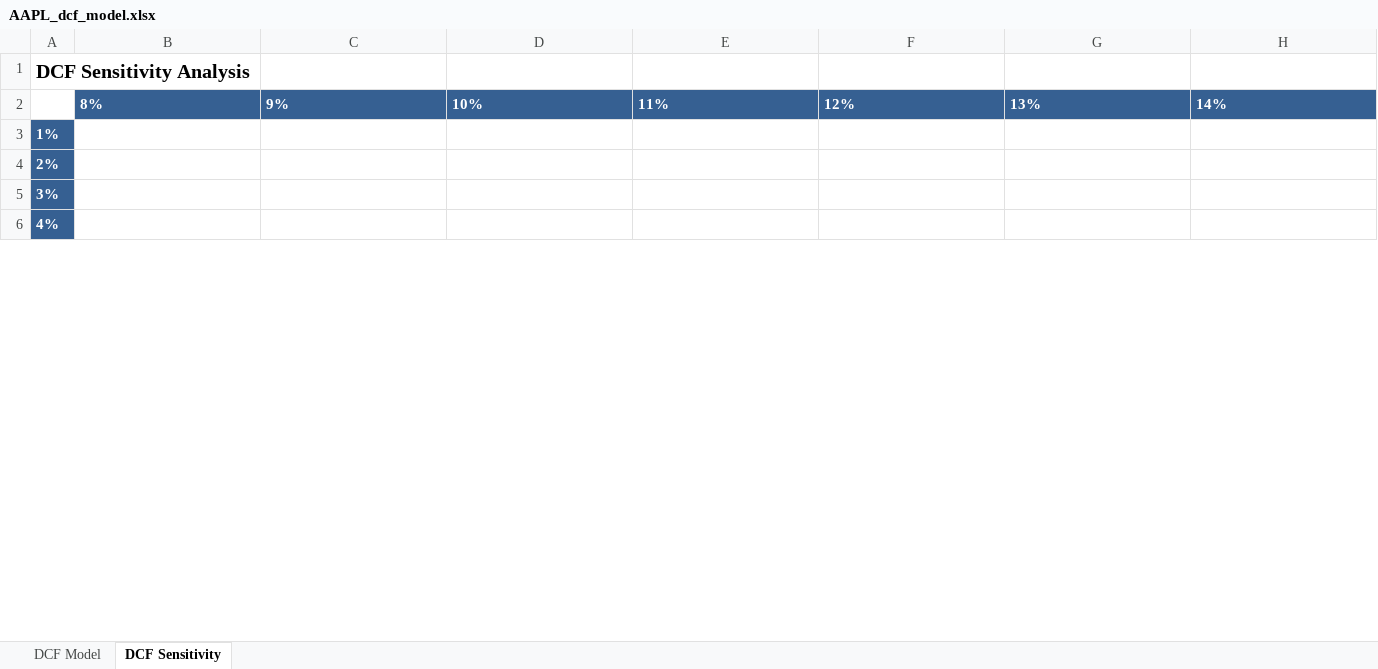
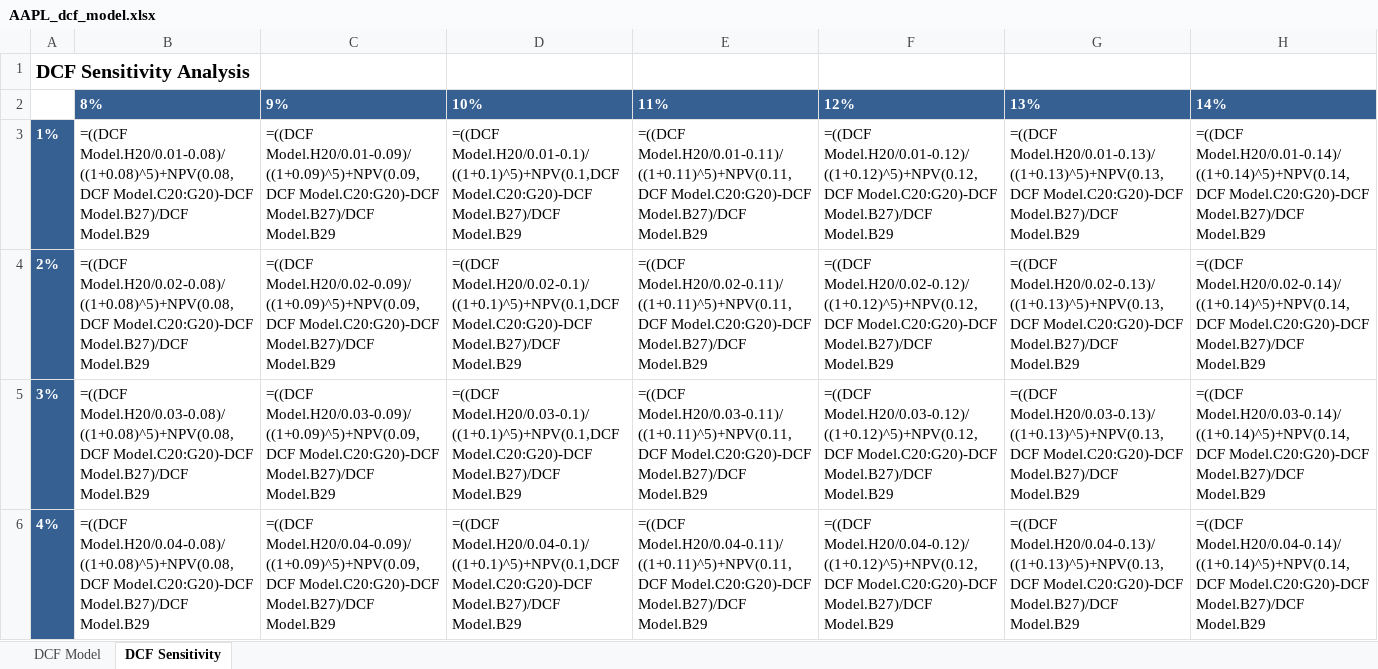
Before and after one commit to Brobertmod/equity-valuation-models, an Excel workbook: output/AAPL_dcf_model.xlsx, sheet DCF Sensitivity, drawn as a sheet; only a part is shown; values as stored, in another font and other column widths than the file's, no borders; formulas without a stored value are shown as written; conditional formats not drawn; the diff covers the shown part only; the diff names each change by its address in the sheet, - before the commit and + after, or states it on an @@ line.

```diff
--- a/output/AAPL_dcf_model.xlsx (sheet DCF Sensitivity)
+++ b/output/AAPL_dcf_model.xlsx (sheet DCF Sensitivity)
-B3: (empty)
+B3: =((DCF Model.H20/0.01-0.08)/((1+0.08)^5)+NPV(0.08,DCF Model.C20:G20)-DCF Model.B27)/DCF Model.B29
-C3: (empty)
+C3: =((DCF Model.H20/0.01-0.09)/((1+0.09)^5)+NPV(0.09,DCF Model.C20:G20)-DCF Model.B27)/DCF Model.B29
-D3: (empty)
+D3: =((DCF Model.H20/0.01-0.1)/((1+0.1)^5)+NPV(0.1,DCF Model.C20:G20)-DCF Model.B27)/DCF Model.B29
-E3: (empty)
+E3: =((DCF Model.H20/0.01-0.11)/((1+0.11)^5)+NPV(0.11,DCF Model.C20:G20)-DCF Model.B27)/DCF Model.B29
-F3: (empty)
+F3: =((DCF Model.H20/0.01-0.12)/((1+0.12)^5)+NPV(0.12,DCF Model.C20:G20)-DCF Model.B27)/DCF Model.B29
-G3: (empty)
+G3: =((DCF Model.H20/0.01-0.13)/((1+0.13)^5)+NPV(0.13,DCF Model.C20:G20)-DCF Model.B27)/DCF Model.B29
-H3: (empty)
+H3: =((DCF Model.H20/0.01-0.14)/((1+0.14)^5)+NPV(0.14,DCF Model.C20:G20)-DCF Model.B27)/DCF Model.B29
-B4: (empty)
+B4: =((DCF Model.H20/0.02-0.08)/((1+0.08)^5)+NPV(0.08,DCF Model.C20:G20)-DCF Model.B27)/DCF Model.B29
-C4: (empty)
+C4: =((DCF Model.H20/0.02-0.09)/((1+0.09)^5)+NPV(0.09,DCF Model.C20:G20)-DCF Model.B27)/DCF Model.B29
-D4: (empty)
+D4: =((DCF Model.H20/0.02-0.1)/((1+0.1)^5)+NPV(0.1,DCF Model.C20:G20)-DCF Model.B27)/DCF Model.B29
-E4: (empty)
+E4: =((DCF Model.H20/0.02-0.11)/((1+0.11)^5)+NPV(0.11,DCF Model.C20:G20)-DCF Model.B27)/DCF Model.B29
-F4: (empty)
+F4: =((DCF Model.H20/0.02-0.12)/((1+0.12)^5)+NPV(0.12,DCF Model.C20:G20)-DCF Model.B27)/DCF Model.B29
-G4: (empty)
+G4: =((DCF Model.H20/0.02-0.13)/((1+0.13)^5)+NPV(0.13,DCF Model.C20:G20)-DCF Model.B27)/DCF Model.B29
-H4: (empty)
+H4: =((DCF Model.H20/0.02-0.14)/((1+0.14)^5)+NPV(0.14,DCF Model.C20:G20)-DCF Model.B27)/DCF Model.B29
-B5: (empty)
+B5: =((DCF Model.H20/0.03-0.08)/((1+0.08)^5)+NPV(0.08,DCF Model.C20:G20)-DCF Model.B27)/DCF Model.B29
-C5: (empty)
+C5: =((DCF Model.H20/0.03-0.09)/((1+0.09)^5)+NPV(0.09,DCF Model.C20:G20)-DCF Model.B27)/DCF Model.B29
-D5: (empty)
+D5: =((DCF Model.H20/0.03-0.1)/((1+0.1)^5)+NPV(0.1,DCF Model.C20:G20)-DCF Model.B27)/DCF Model.B29
-E5: (empty)
+E5: =((DCF Model.H20/0.03-0.11)/((1+0.11)^5)+NPV(0.11,DCF Model.C20:G20)-DCF Model.B27)/DCF Model.B29
-F5: (empty)
+F5: =((DCF Model.H20/0.03-0.12)/((1+0.12)^5)+NPV(0.12,DCF Model.C20:G20)-DCF Model.B27)/DCF Model.B29
-G5: (empty)
+G5: =((DCF Model.H20/0.03-0.13)/((1+0.13)^5)+NPV(0.13,DCF Model.C20:G20)-DCF Model.B27)/DCF Model.B29
-H5: (empty)
+H5: =((DCF Model.H20/0.03-0.14)/((1+0.14)^5)+NPV(0.14,DCF Model.C20:G20)-DCF Model.B27)/DCF Model.B29
-B6: (empty)
+B6: =((DCF Model.H20/0.04-0.08)/((1+0.08)^5)+NPV(0.08,DCF Model.C20:G20)-DCF Model.B27)/DCF Model.B29
-C6: (empty)
+C6: =((DCF Model.H20/0.04-0.09)/((1+0.09)^5)+NPV(0.09,DCF Model.C20:G20)-DCF Model.B27)/DCF Model.B29
-D6: (empty)
+D6: =((DCF Model.H20/0.04-0.1)/((1+0.1)^5)+NPV(0.1,DCF Model.C20:G20)-DCF Model.B27)/DCF Model.B29
-E6: (empty)
+E6: =((DCF Model.H20/0.04-0.11)/((1+0.11)^5)+NPV(0.11,DCF Model.C20:G20)-DCF Model.B27)/DCF Model.B29
-F6: (empty)
+F6: =((DCF Model.H20/0.04-0.12)/((1+0.12)^5)+NPV(0.12,DCF Model.C20:G20)-DCF Model.B27)/DCF Model.B29
-G6: (empty)
+G6: =((DCF Model.H20/0.04-0.13)/((1+0.13)^5)+NPV(0.13,DCF Model.C20:G20)-DCF Model.B27)/DCF Model.B29
-H6: (empty)
+H6: =((DCF Model.H20/0.04-0.14)/((1+0.14)^5)+NPV(0.14,DCF Model.C20:G20)-DCF Model.B27)/DCF Model.B29
```
Also changed, not shown: 7 edited cells elsewhere in this sheet, sheet DCF Model, output/AAPL_ev_ebitda_model.xlsx, output/AAPL_ev_sales_model.xlsx, 3 other files.
